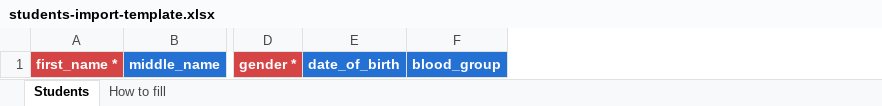
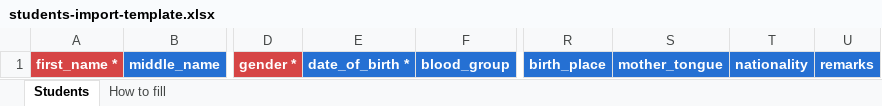
Before and after one commit to 17sushil/Baudhika-Frontend-ERP, an Excel workbook: public/templates/students-import-template.xlsx, sheet Students, drawn as a sheet; only a part is shown, gaps mark what is left out; values as stored, in another font and other column widths than the file's, no borders; removed rows and columns are numbered as before the commit, all else as after; the diff names each change by its address in the sheet, - before the commit and + after, or states it on an @@ line.

Commit message:
fix(students): capture and show every admission detail; correct address enum; required DOB

```diff
--- a/public/templates/students-import-template.xlsx (sheet Students)
+++ b/public/templates/students-import-template.xlsx (sheet Students)
-column E, row 1: date_of_birth
+column E, row 1: date_of_birth *
+column R, row 1: birth_place
+column S, row 1: mother_tongue
+column T, row 1: nationality
+column U, row 1: remarks
```
Also changed, not shown: sheet How to fill, 5 other files.
